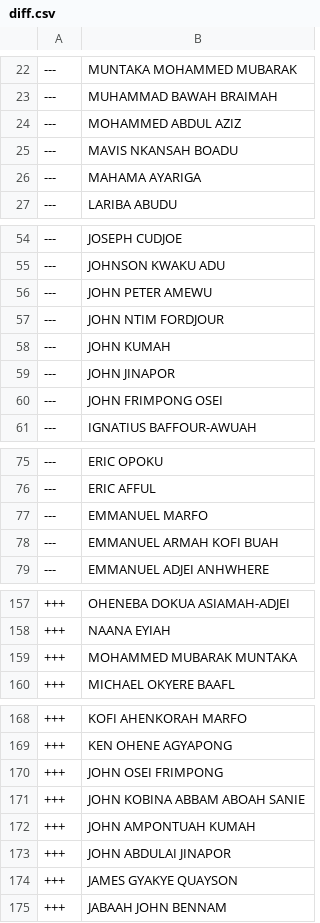
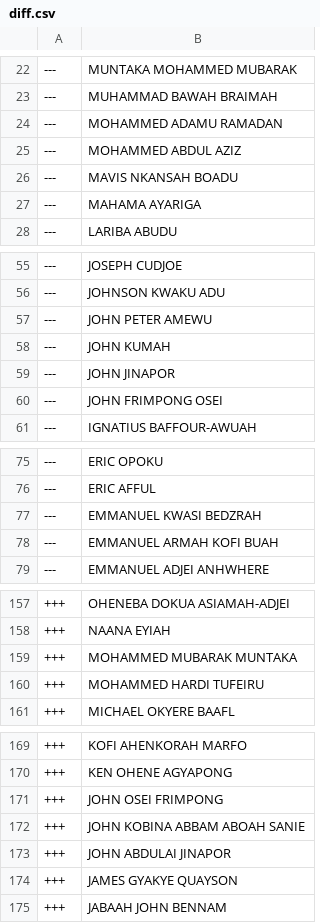
Before and after one commit to every-politician-scrapers/ghana-parliament, a CSV file: data/diff.csv, drawn as a sheet; only a part is shown, gaps mark what is left out; the diff covers the shown part only.

```diff
--- a/data/diff.csv
+++ b/data/diff.csv
@@ -23,2 +23,3 @@
 ---,MUHAMMAD BAWAH BRAIMAH
+---,MOHAMMED ADAMU RAMADAN
 ---,MOHAMMED ABDUL AZIZ
@@ -56,3 +57,2 @@
 ---,JOHN PETER AMEWU
----,JOHN NTIM FORDJOUR
 ---,JOHN KUMAH
@@ -76,3 +76,3 @@
 ---,ERIC AFFUL
----,EMMANUEL MARFO
+---,EMMANUEL KWASI BEDZRAH
 ---,EMMANUEL ARMAH KOFI BUAH
@@ -159,2 +159,3 @@
 +++,MOHAMMED MUBARAK MUNTAKA
++++,MOHAMMED HARDI TUFEIRU
 +++,MICHAEL OKYERE BAAFL
@@ -171,3 +172,2 @@
 +++,JOHN KOBINA ABBAM ABOAH SANIE
-+++,JOHN AMPONTUAH KUMAH
 +++,JOHN ABDULAI JINAPOR
```
Also changed, not shown: 1 edited cell elsewhere in this file, data/official.csv.
